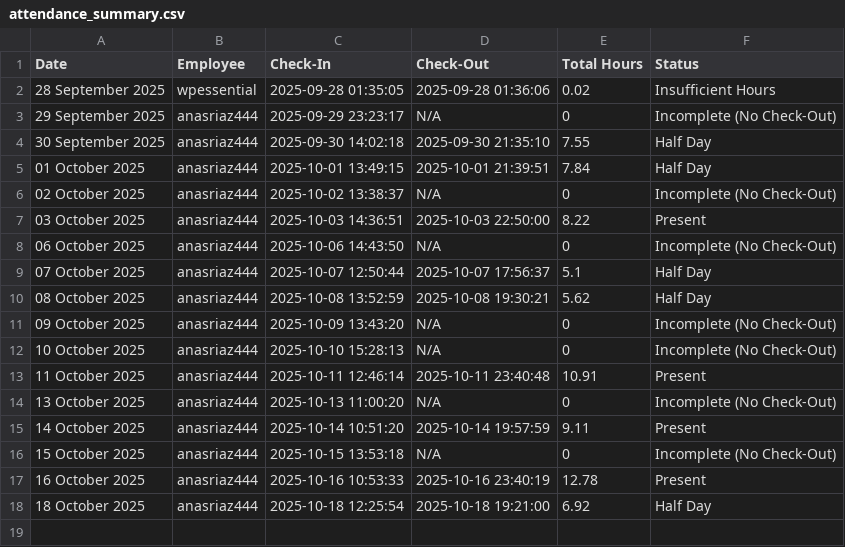
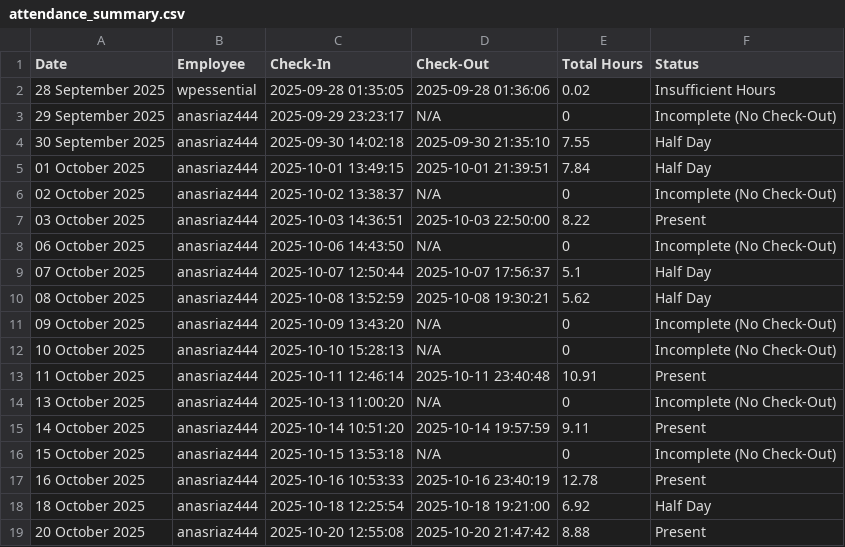
Before and after one commit to wpessential/git-attendance-system-flow, a CSV file: attendance_summary.csv, drawn as a sheet.

```diff
--- a/attendance_summary.csv
+++ b/attendance_summary.csv
@@ -18 +18,2 @@ Date,Employee,Check-In,Check-Out,Total Hours,Status
 18 October 2025,anasriaz444,2025-10-18 12:25:54,2025-10-18 19:21:00,6.92,Half Day
+20 October 2025,anasriaz444,2025-10-20 12:55:08,2025-10-20 21:47:42,8.88,Present
```
